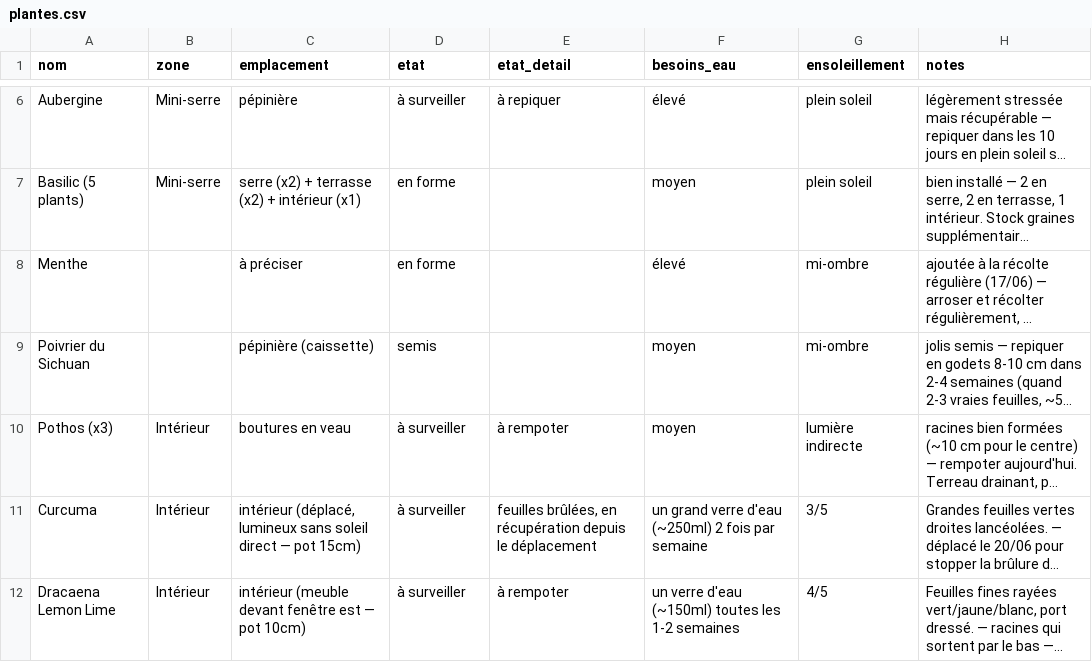
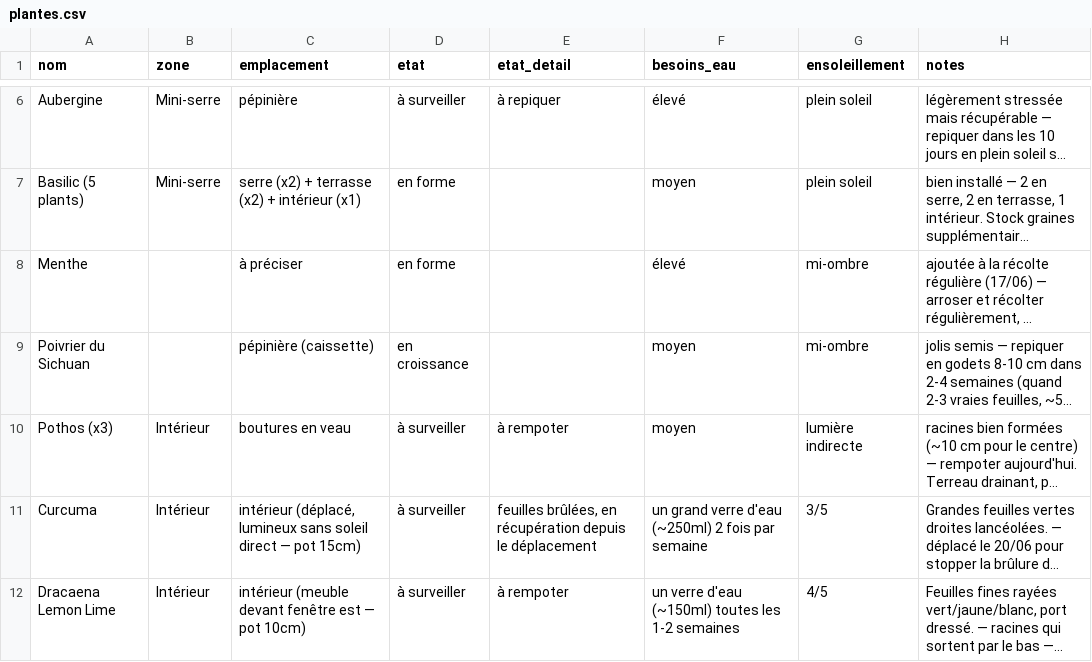
Before and after one commit to leblanctiphaine-px/Jardin, a CSV file: plantes.csv, drawn as a sheet; only a part is shown, gaps mark what is left out; long unchanged cells end in …; the diff names each change by its address in the sheet, - before the commit and + after, or states it on an @@ line.

Commit message:
Plantes : modifier Poivrier du Sichuan

```diff
--- a/plantes.csv
+++ b/plantes.csv
-D9 (etat): semis
+D9 (etat): en croissance
```
